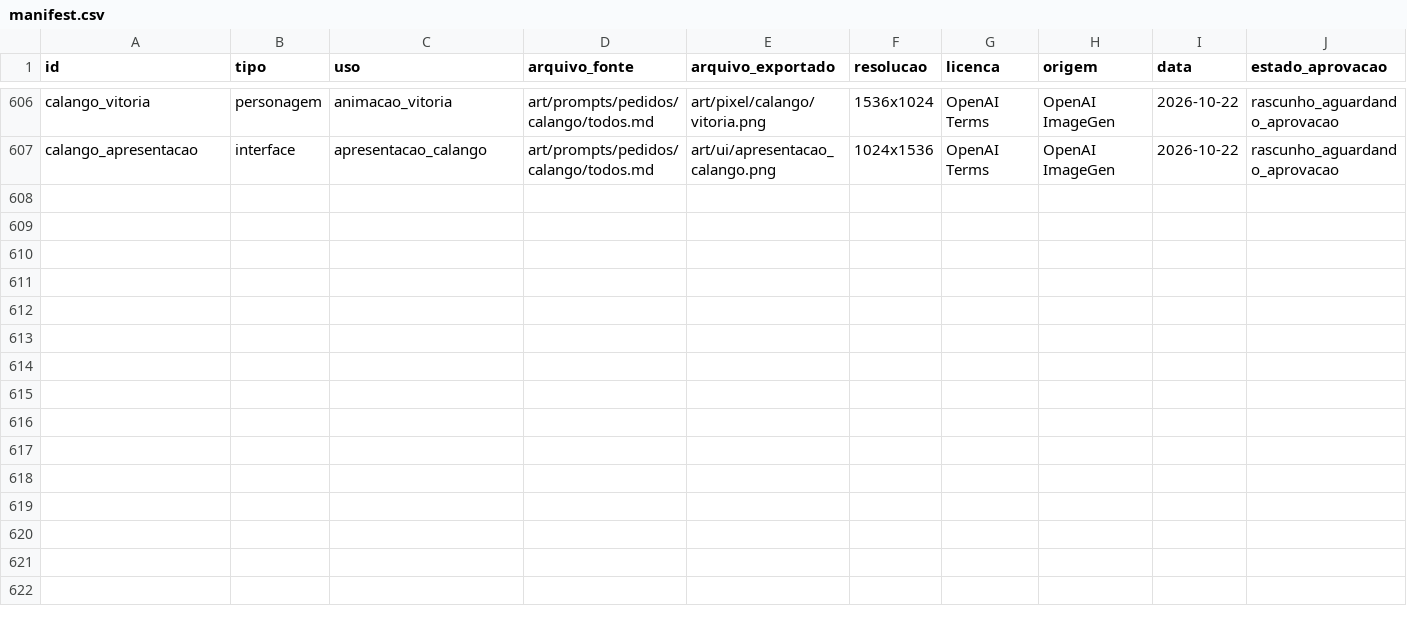
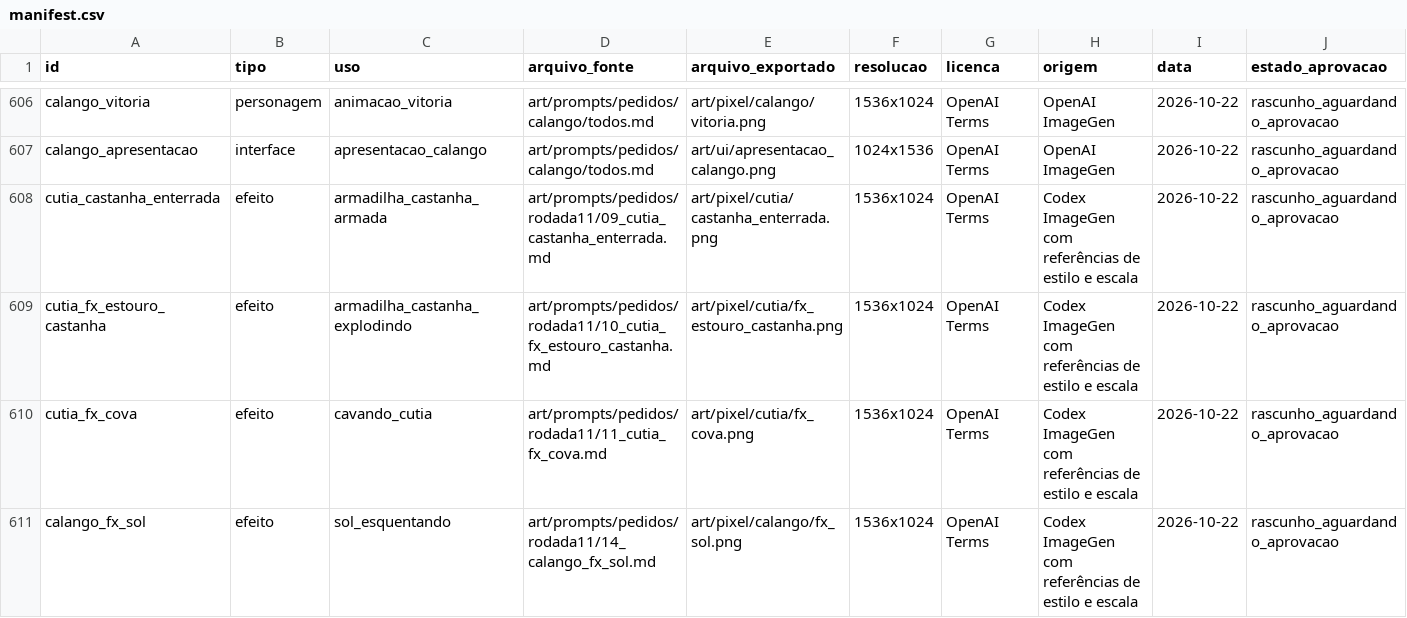
Before and after one commit to JaoDaJunq/smash_junq, a CSV file: assets/manifest.csv, drawn as a sheet; only a part is shown, gaps mark what is left out; the diff names each change by its address in the sheet, - before the commit and + after, or states it on an @@ line.

```diff
--- a/assets/manifest.csv
+++ b/assets/manifest.csv
+row 608: cutia_castanha_enterrada | efeito | armadilha_castanha_armada | art/prompts/pedidos/rodada11/09_cutia_castanha_enterrada.md | art/pixel/cutia/castanha_enterrada.png | 1536x1024 | OpenAI Terms | Codex ImageGen com referências de estilo e escala | 2026-10-22 | rascunho_aguardando_aprovacao
+row 609: cutia_fx_estouro_castanha | efeito | armadilha_castanha_explodindo | art/prompts/pedidos/rodada11/10_cutia_fx_estouro_castanha.md | art/pixel/cutia/fx_estouro_castanha.png | 1536x1024 | OpenAI Terms | Codex ImageGen com referências de estilo e escala | 2026-10-22 | rascunho_aguardando_aprovacao
+row 610: cutia_fx_cova | efeito | cavando_cutia | art/prompts/pedidos/rodada11/11_cutia_fx_cova.md | art/pixel/cutia/fx_cova.png | 1536x1024 | OpenAI Terms | Codex ImageGen com referências de estilo e escala | 2026-10-22 | rascunho_aguardando_aprovacao
+row 611: calango_fx_sol | efeito | sol_esquentando | art/prompts/pedidos/rodada11/14_calango_fx_sol.md | art/pixel/calango/fx_sol.png | 1536x1024 | OpenAI Terms | Codex ImageGen com referências de estilo e escala | 2026-10-22 | rascunho_aguardando_aprovacao
```
Also changed, not shown: 40 other files.
